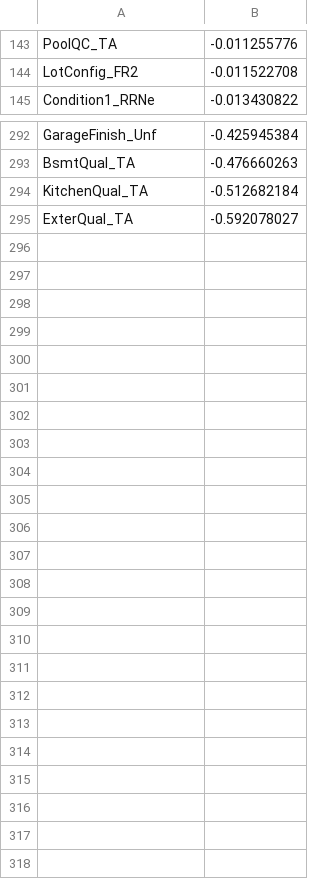
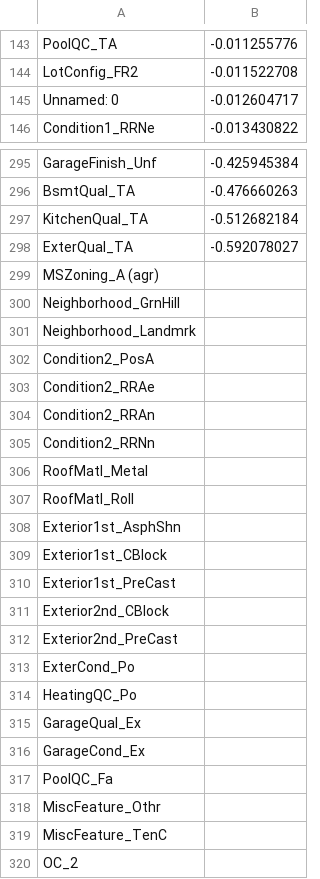
Before and after one commit to roseetcerf/QBUS6810GROUPWORK, a CSV file: EDA/correlation to saleprice.csv, drawn as a sheet; only a part is shown, gaps mark what is left out; the diff covers the shown part only.

```diff
--- a/EDA/correlation to saleprice.csv
+++ b/EDA/correlation to saleprice.csv
@@ -144,2 +144,3 @@ PoolQC_TA,-0.011255776
 LotConfig_FR2,-0.011522708
+Unnamed: 0,-0.012604717
 Condition1_RRNe,-0.013430822
@@ -295 +298,23 @@ KitchenQual_TA,-0.512682184
 ExterQual_TA,-0.592078027
+MSZoning_A (agr),
+Neighborhood_GrnHill,
+Neighborhood_Landmrk,
+Condition2_PosA,
+Condition2_RRAe,
+Condition2_RRAn,
+Condition2_RRNn,
+RoofMatl_Metal,
+RoofMatl_Roll,
+Exterior1st_AsphShn,
+Exterior1st_CBlock,
+Exterior1st_PreCast,
+Exterior2nd_CBlock,
+Exterior2nd_PreCast,
+ExterCond_Po,
+HeatingQC_Po,
+GarageQual_Ex,
+GarageCond_Ex,
+PoolQC_Fa,
+MiscFeature_Othr,
+MiscFeature_TenC,
+OC_2,
```
Also changed, not shown: 2 added rows and 1 moved row elsewhere in this file, 2 other files.
